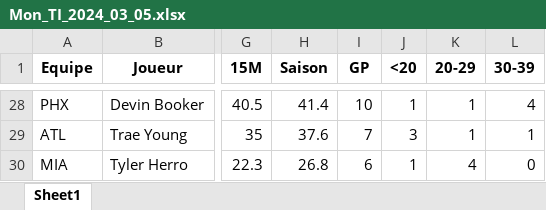
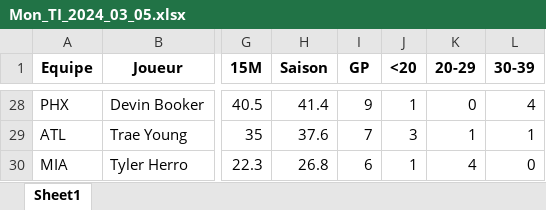
Before and after one commit to Magic-R-1/Python_TTFL, an Excel workbook: Excel/TI/Mon_TI_2024_03_05.xlsx, sheet Sheet1, drawn as a sheet; only a part is shown, gaps mark what is left out; values as stored, in another font and other column widths than the file's, no borders; the diff covers the shown part only; the diff names each change by its address in the sheet, - before the commit and + after, or states it on an @@ line.

```diff
--- a/Excel/TI/Mon_TI_2024_03_05.xlsx (sheet Sheet1)
+++ b/Excel/TI/Mon_TI_2024_03_05.xlsx (sheet Sheet1)
-I28 (GP): 10
+I28 (GP): 9
-K28 (20-29): 1
+K28 (20-29): 0
```
Also changed, not shown: 1 added row, 1 removed row and 31 edited cells elsewhere in this sheet, 9 other files.
